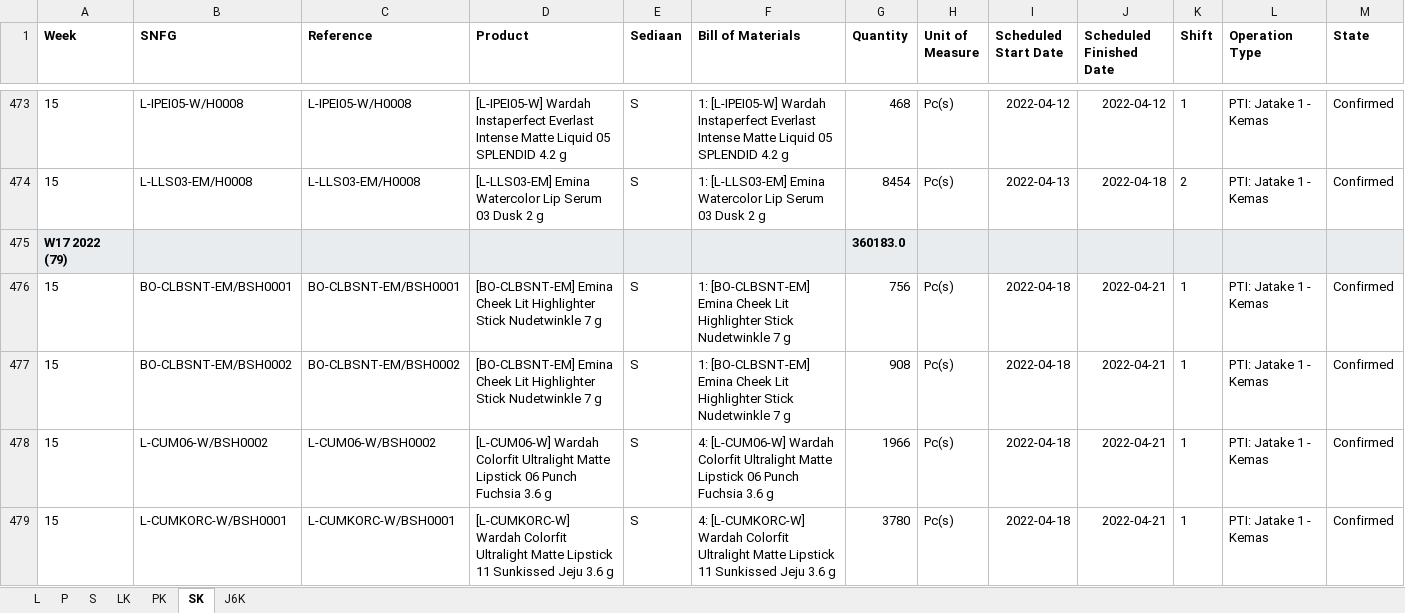
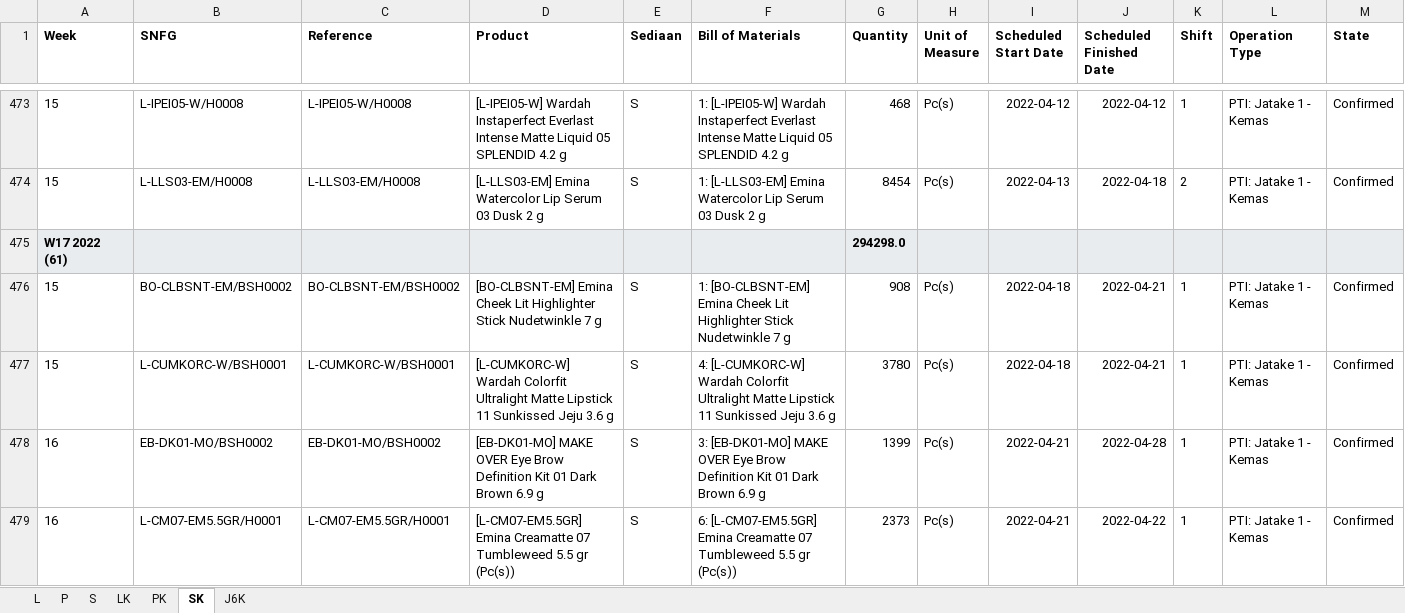
Before and after one commit to adifher/files, an Excel workbook: MDM MP/MO.xlsx, sheet SK, drawn as a sheet; only a part is shown, gaps mark what is left out; the shorter side is filled out with more unchanged rows; values as stored, in another font and other column widths than the file's, no borders; removed rows and columns are numbered as before the commit, all else as after; rows hold the shown columns only; the diff covers the shown part only; the diff names each change by its address in the sheet, - before the commit and + after, or states it on an @@ line.

```diff
--- a/MDM MP/MO.xlsx (sheet SK)
+++ b/MDM MP/MO.xlsx (sheet SK)
-row 475: W17 2022 (79) |  |  |  |  |  | 360183.0
-row 476: 15 | BO-CLBSNT-EM/BSH0001 | BO-CLBSNT-EM/BSH0001 | [BO-CLBSNT-EM] Emina Cheek Lit Highlighter Stick Nudetwinkle 7 g | S | 1: [BO-CLBSNT-EM] Emina Cheek Lit Highlighter Stick Nudetwinkle 7 g | 756 | Pc(s) | 2022-04-18 | 2022-04-21 | 1 | PTI: Jatake 1 - Kemas | Confirmed
+row 475: W17 2022 (61) |  |  |  |  |  | 294298.0
-row 478: 15 | L-CUM06-W/BSH0002 | L-CUM06-W/BSH0002 | [L-CUM06-W] Wardah Colorfit Ultralight Matte Lipstick 06 Punch Fuchsia 3.6 g | S | 4: [L-CUM06-W] Wardah Colorfit Ultralight Matte Lipstick 06 Punch Fuchsia 3.6 g | 1966 | Pc(s) | 2022-04-18 | 2022-04-21 | 1 | PTI: Jatake 1 - Kemas | Confirmed
```
Also changed, not shown: 1 added row and 17 removed rows elsewhere in this sheet, sheet L, sheet LK, sheet S, sheet J6K, sheet PK, sheet P.
